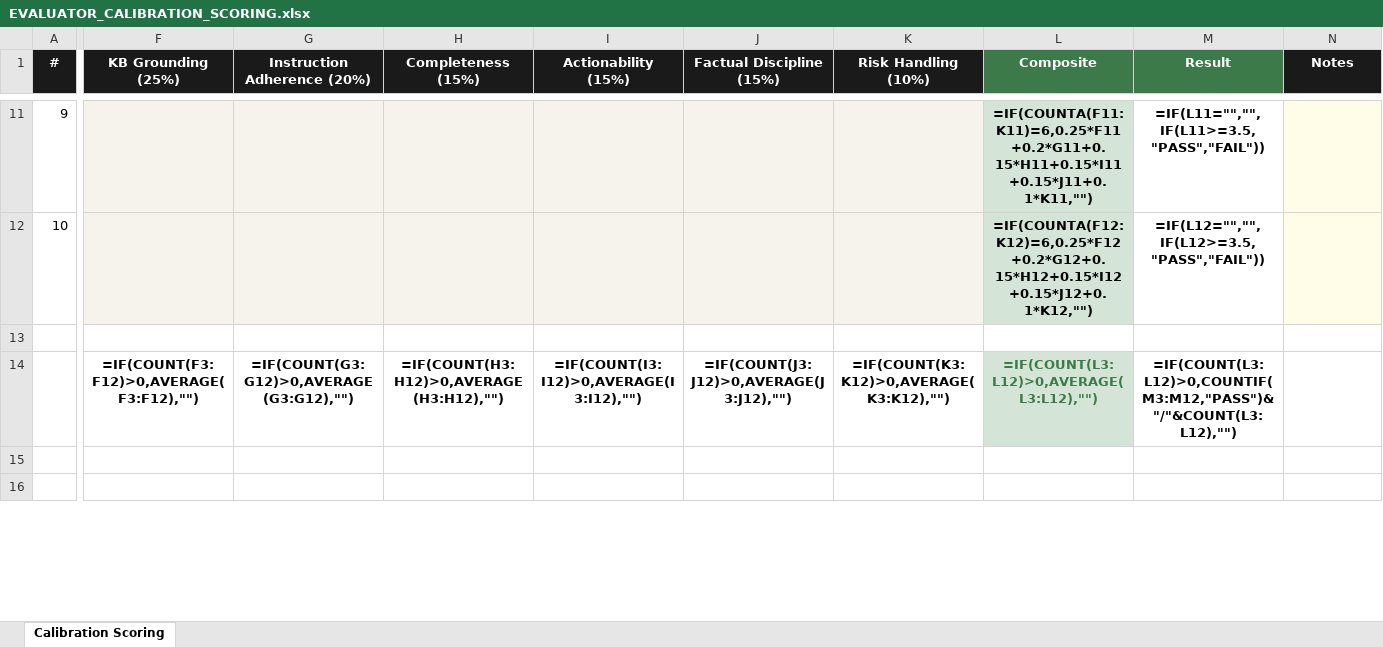
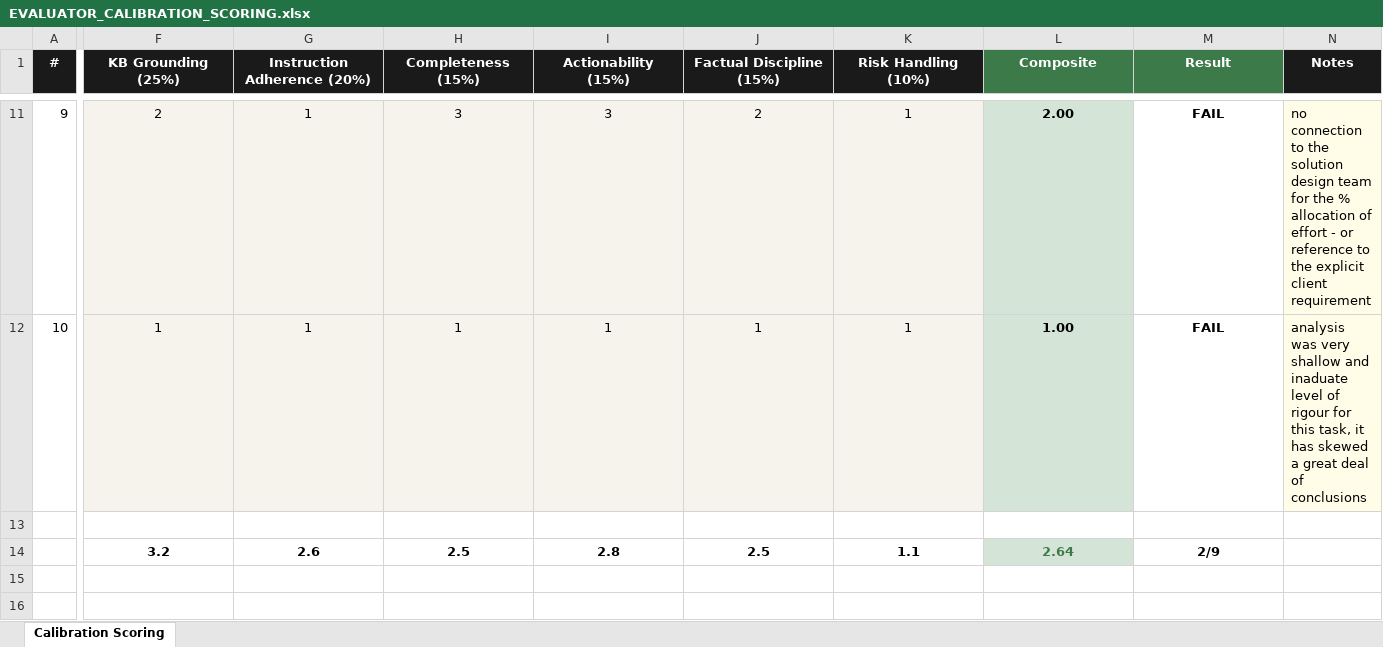
Before and after one commit to jeffdusting/cbs-apex-platform, an Excel workbook: Desktop/Projects/River/docs/hyper-agent-v1/EVALUATOR_CALIBRATION_SCORING.xlsx, sheet Calibration Scoring, drawn as a sheet; only a part is shown, gaps mark what is left out; values as stored, in another font and other column widths than the file's, no borders; formulas without a stored value are shown as written; removed rows and columns are numbered as before the commit, all else as after; rows hold the shown columns only; the diff covers the shown part only; the diff names each change by its address in the sheet, - before the commit and + after, or states it on an @@ line.

```diff
--- a/Desktop/Projects/River/docs/hyper-agent-v1/EVALUATOR_CALIBRATION_SCORING.xlsx (sheet Calibration Scoring)
+++ b/Desktop/Projects/River/docs/hyper-agent-v1/EVALUATOR_CALIBRATION_SCORING.xlsx (sheet Calibration Scoring)
-F11 (KB Grounding (25%)): (empty)
+F11 (KB Grounding (25%)): 2
-G11:G12 (Instruction Adherence (20%)): (empty)
+G11:G12 (Instruction Adherence (20%)): 1
-H11 (Completeness (15%)): (empty)
+H11 (Completeness (15%)): 3
-I11 (Actionability (15%)): (empty)
+I11 (Actionability (15%)): 3
-J11 (Factual Discipline (15%)): (empty)
+J11 (Factual Discipline (15%)): 2
-K11:K12 (Risk Handling (10%)): (empty)
+K11:K12 (Risk Handling (10%)): 1
-L11 (Composite): =IF(COUNTA(F11:K11)=6,0.25*F11+0.2*G11+0.15*H11+0.15*I11+0.15*J11+0.1*K11,"")
+L11 (Composite): 2.00
-M11 (Result): =IF(L11="","",IF(L11>=3.5,"PASS","FAIL"))
+M11 (Result): FAIL
-N11 (Notes): (empty)
+N11 (Notes): no connection to the solution design team for the % allocation of effort - or reference to the explicit client requirement
-F12 (KB Grounding (25%)): (empty)
+F12 (KB Grounding (25%)): 1
-H12 (Completeness (15%)): (empty)
+H12 (Completeness (15%)): 1
-I12 (Actionability (15%)): (empty)
+I12 (Actionability (15%)): 1
-J12 (Factual Discipline (15%)): (empty)
+J12 (Factual Discipline (15%)): 1
-L12 (Composite): =IF(COUNTA(F12:K12)=6,0.25*F12+0.2*G12+0.15*H12+0.15*I12+0.15*J12+0.1*K12,"")
+L12 (Composite): 1.00
-M12 (Result): =IF(L12="","",IF(L12>=3.5,"PASS","FAIL"))
+M12 (Result): FAIL
-N12 (Notes): (empty)
+N12 (Notes): analysis was very shallow and inaduate level of rigour for this task, it has skewed a great deal of conclusions
-row 14:  | =IF(COUNT(F3:F12)>0,AVERAGE(F3:F12),"") | =IF(COUNT(G3:G12)>0,AVERAGE(G3:G12),"") | =IF(COUNT(H3:H12)>0,AVERAGE(H3:H12),"") | =IF(COUNT(I3:I12)>0,AVERAGE(I3:I12),"") | =IF(COUNT(J3:J12)>0,AVERAGE(J3:J12),"") | =IF(COUNT(K3:K12)>0,AVERAGE(K3:K12),"") | =IF(COUNT(L3:L12)>0,AVERAGE(L3:L12),"") | =IF(COUNT(L3:L12)>0,COUNTIF(M3:M12,"PASS")&"/"&COUNT(L3:L12),"")
+row 14:  | 3.2 | 2.6 | 2.5 | 2.8 | 2.5 | 1.1 | 2.64 | 2/9
```
Also changed, not shown: 70 edited cells elsewhere in this sheet, 1 other file.
